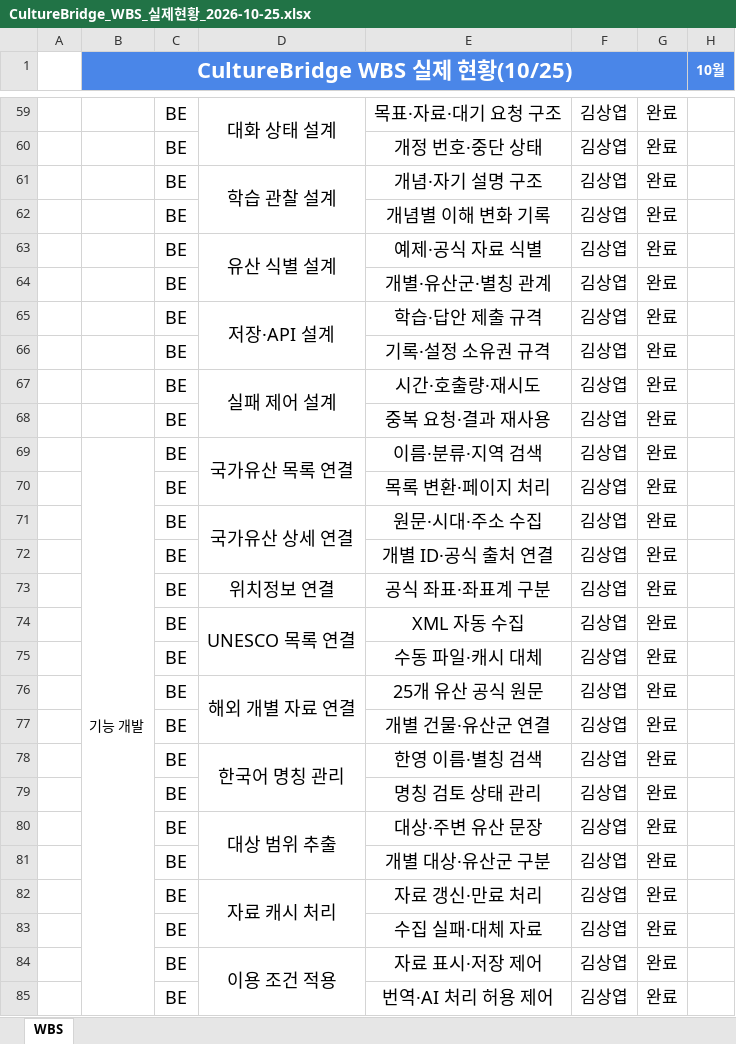
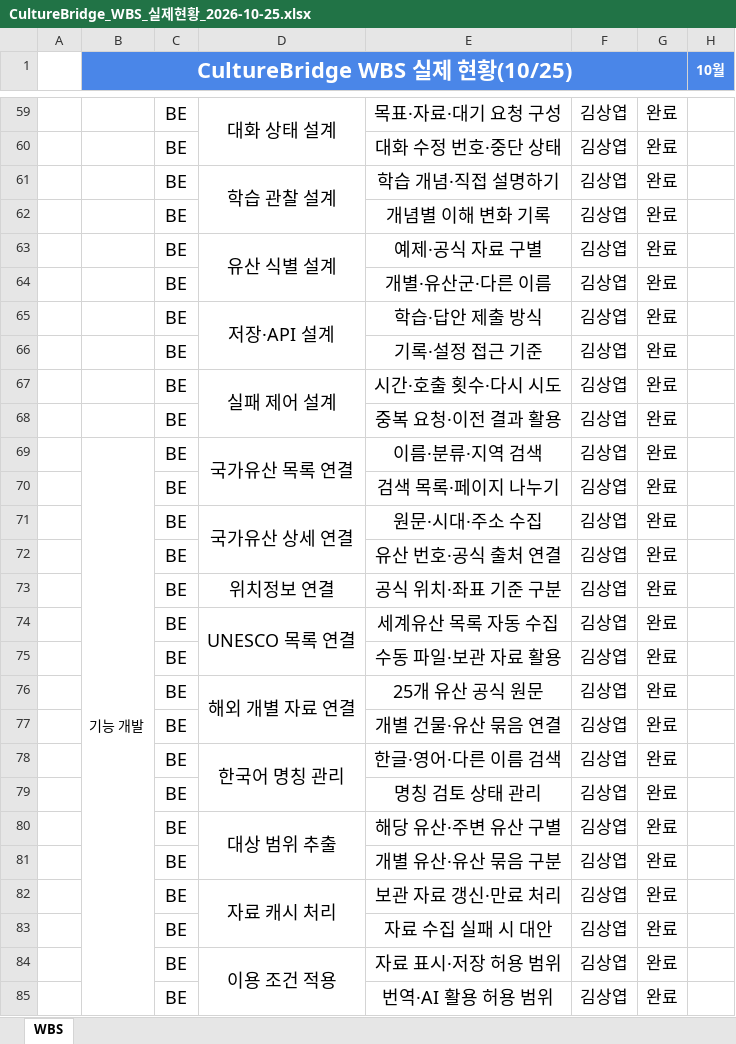
Before and after one commit to sangyeop12/culturebridge, an Excel workbook: docs/CultureBridge_WBS_실제현황_2026-10-25.xlsx, sheet WBS, drawn as a sheet; only a part is shown, gaps mark what is left out; values as stored, in another font and other column widths than the file's, no borders; the diff covers the shown part only; the diff names each change by its address in the sheet, - before the commit and + after, or states it on an @@ line.

```diff
--- a/docs/CultureBridge_WBS_실제현황_2026-10-25.xlsx (sheet WBS)
+++ b/docs/CultureBridge_WBS_실제현황_2026-10-25.xlsx (sheet WBS)
-E59: 목표·자료·대기 요청 구조
+E59: 목표·자료·대기 요청 구성
-E60: 개정 번호·중단 상태
+E60: 대화 수정 번호·중단 상태
-E61: 개념·자기 설명 구조
+E61: 학습 개념·직접 설명하기
-E63: 예제·공식 자료 식별
+E63: 예제·공식 자료 구별
-E64: 개별·유산군·별칭 관계
+E64: 개별·유산군·다른 이름
-E65: 학습·답안 제출 규격
+E65: 학습·답안 제출 방식
-E66: 기록·설정 소유권 규격
+E66: 기록·설정 접근 기준
-E67: 시간·호출량·재시도
+E67: 시간·호출 횟수·다시 시도
-E68: 중복 요청·결과 재사용
+E68: 중복 요청·이전 결과 활용
-E70: 목록 변환·페이지 처리
+E70: 검색 목록·페이지 나누기
-E72: 개별 ID·공식 출처 연결
+E72: 유산 번호·공식 출처 연결
-E73: 공식 좌표·좌표계 구분
+E73: 공식 위치·좌표 기준 구분
-E74: XML 자동 수집
+E74: 세계유산 목록 자동 수집
-E75: 수동 파일·캐시 대체
+E75: 수동 파일·보관 자료 활용
-E77: 개별 건물·유산군 연결
+E77: 개별 건물·유산 묶음 연결
-E78: 한영 이름·별칭 검색
+E78: 한글·영어·다른 이름 검색
-E80: 대상·주변 유산 문장
+E80: 해당 유산·주변 유산 구별
-E81: 개별 대상·유산군 구분
+E81: 개별 유산·유산 묶음 구분
-E82: 자료 갱신·만료 처리
+E82: 보관 자료 갱신·만료 처리
-E83: 수집 실패·대체 자료
+E83: 자료 수집 실패 시 대안
-E84: 자료 표시·저장 제어
+E84: 자료 표시·저장 허용 범위
-E85: 번역·AI 처리 허용 제어
+E85: 번역·AI 활용 허용 범위
```
Also changed, not shown: 156 edited cells elsewhere in this sheet, 12 other files.
